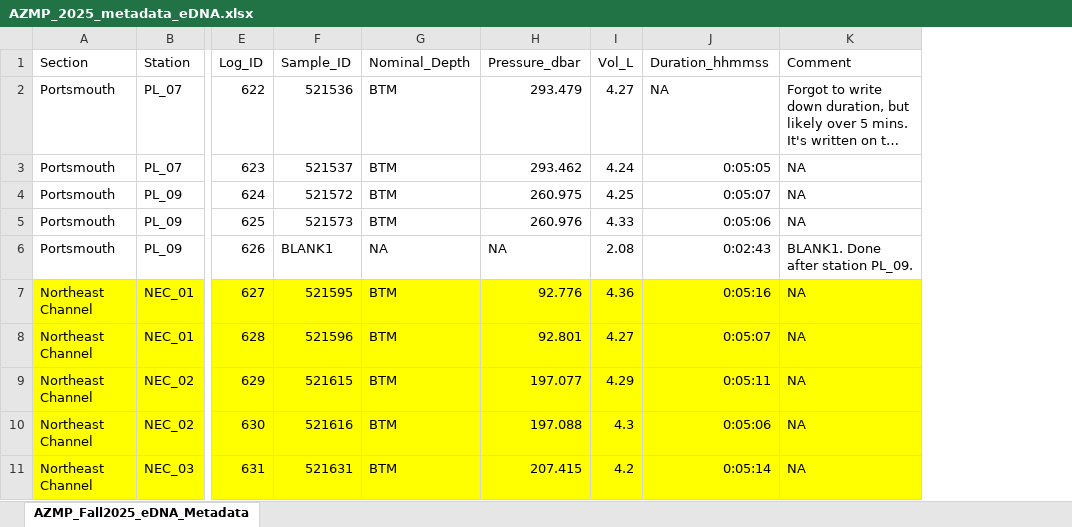
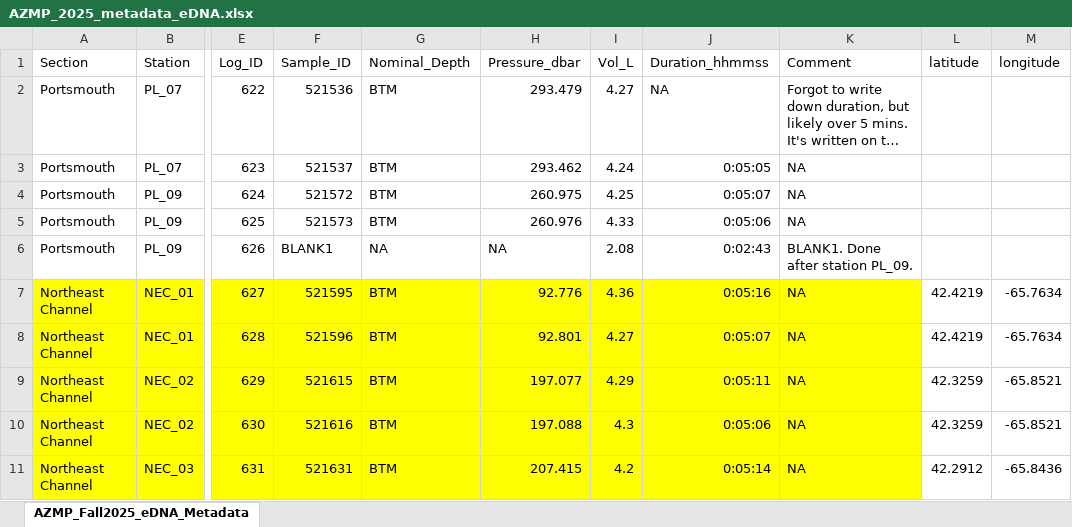
Before and after one commit to NickJeff13/eDNA-for-MPAs, an Excel workbook: data/2025RVsurvey/AZMP_2025_metadata_eDNA.xlsx, sheet AZMP_Fall2025_eDNA_Metadata, drawn as a sheet; only a part is shown, gaps mark what is left out; long unchanged cells end in …; values as stored, in another font and other column widths than the file's, no borders; the diff names each change by its address in the sheet, - before the commit and + after, or states it on an @@ line.

```diff
--- a/data/2025RVsurvey/AZMP_2025_metadata_eDNA.xlsx (sheet AZMP_Fall2025_eDNA_Metadata)
+++ b/data/2025RVsurvey/AZMP_2025_metadata_eDNA.xlsx (sheet AZMP_Fall2025_eDNA_Metadata)
+column L (latitude), rows 7-11: 42.4219 | 42.4219 | 42.3259 | 42.3259 | 42.2912
+column M (longitude), rows 7-11: -65.7634 | -65.7634 | -65.8521 | -65.8521 | -65.8436
```
Also changed, not shown: 12 other files.
